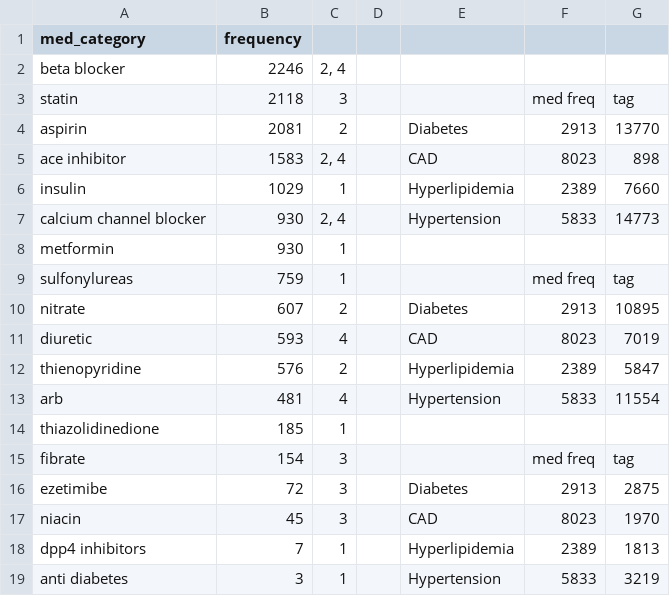
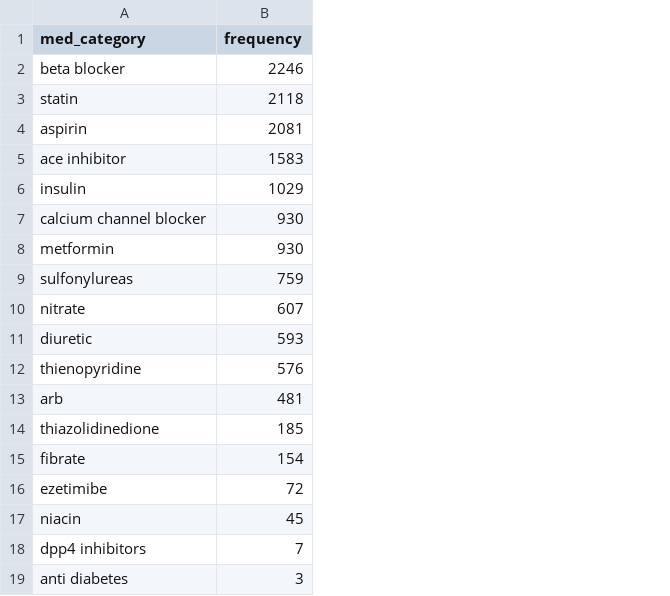
Before and after one commit to yoonchoi67/Iowa_Proj2, a CSV file: analysis_data2/med_category_freq_dict(q2).csv, drawn as a sheet; the diff names each change by its address in the sheet, - before the commit and + after, or states it on an @@ line.

```diff
--- a/analysis_data2/med_category_freq_dict(q2).csv
+++ b/analysis_data2/med_category_freq_dict(q2).csv
-column C, rows 2-19: 2, 4 | 3 | 2 | 2, 4 | 1 | 2, 4 | 1 | 1 | 2 | 4 | 2 | 4 | 1 | 3 | 3 | 3 | 1 | 1
-column D, empty
-column E, rows 4-19: Diabetes | CAD | Hyperlipidemia | Hypertension |  |  | Diabetes | CAD | Hyperlipidemia | Hypertension |  |  | Diabetes | CAD | Hyperlipidemia | Hypertension
-column F, rows 3-19: med freq | 2913 | 8023 | 2389 | 5833 |  | med freq | 2913 | 8023 | 2389 | 5833 |  | med freq | 2913 | 8023 | 2389 | 5833
-column G, rows 3-19: tag | 13770 | 898 | 7660 | 14773 |  | tag | 10895 | 7019 | 5847 | 11554 |  | tag | 2875 | 1970 | 1813 | 3219
```
Also changed, not shown: 6 other files.
